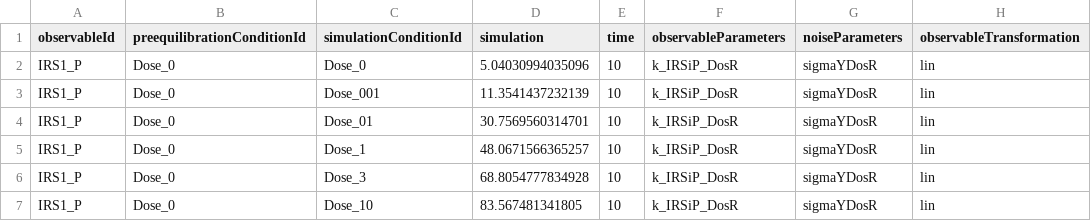
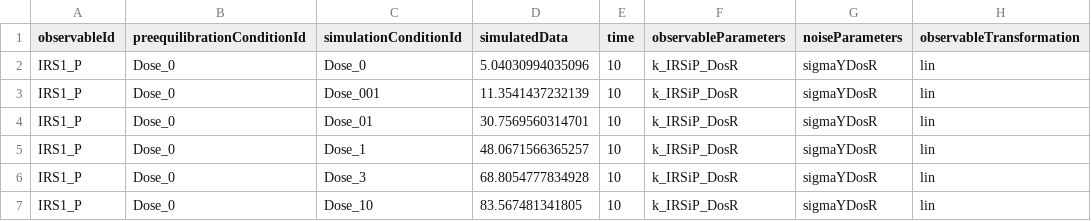
Before and after one commit to erikadudki/Benchmark-Models, a TSV file: hackathon_contributions_new_data_format/Brannmark_JBC2010/simulatedData_Brannmark_JBC2010.tsv, drawn as a sheet; only a part is shown; the diff names each change by its address in the sheet, - before the commit and + after, or states it on an @@ line.

Commit message:
Rename "measurement" column in simulatedData files to simulatedData. fixes #30

```diff
--- a/hackathon_contributions_new_data_format/Brannmark_JBC2010/simulatedData_Brannmark_JBC2010.tsv
+++ b/hackathon_contributions_new_data_format/Brannmark_JBC2010/simulatedData_Brannmark_JBC2010.tsv
-D1: simulation
+D1: simulatedData
```
Also changed, not shown: hackathon_contributions_new_data_format/Bachmann_MSB2011/simulatedData_Bachmann_MSB2011.tsv, hackathon_contributions_new_data_format/Isensee_JCB2018/simulationData_Isensee_JCB2018.tsv, 2 other files.
